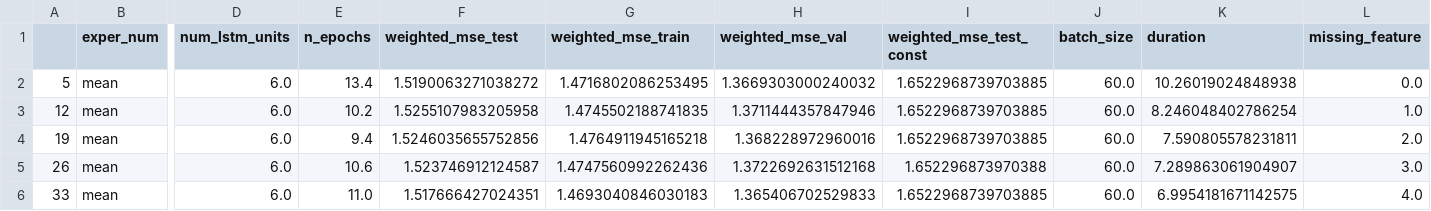
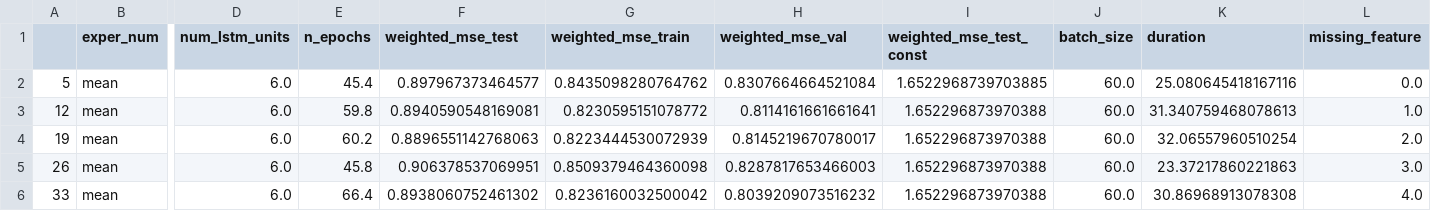
Before and after one commit to MichalRozenwald/Hi-ChIP-ML, a CSV file: models/experiments/exp_means_example_results_18_bioset_10_exps_23_04_20.csv, drawn as a sheet; only a part is shown, gaps mark what is left out; the diff covers the shown part only; the diff names each change by its address in the sheet, - before the commit and + after, or states it on an @@ line.

```diff
--- a/models/experiments/exp_means_example_results_18_bioset_10_exps_23_04_20.csv
+++ b/models/experiments/exp_means_example_results_18_bioset_10_exps_23_04_20.csv
-E2 (n_epochs): 13.4
+E2 (n_epochs): 45.4
-F2 (weighted_mse_test): 1.5190063271038272
+F2 (weighted_mse_test): 0.897967373464577
-G2 (weighted_mse_train): 1.4716802086253495
+G2 (weighted_mse_train): 0.8435098280764762
-H2 (weighted_mse_val): 1.3669303000240032
+H2 (weighted_mse_val): 0.8307664664521084
-K2 (duration): 10.26019024848938
+K2 (duration): 25.080645418167116
-E3 (n_epochs): 10.2
+E3 (n_epochs): 59.8
-F3 (weighted_mse_test): 1.5255107983205958
+F3 (weighted_mse_test): 0.8940590548169081
-G3 (weighted_mse_train): 1.4745502188741835
+G3 (weighted_mse_train): 0.8230595151078772
-H3 (weighted_mse_val): 1.3711444357847946
+H3 (weighted_mse_val): 0.8114161661661641
-I3:I4 (weighted_mse_test_const): 1.6522968739703885
+I3:I4 (weighted_mse_test_const): 1.652296873970388
-K3 (duration): 8.246048402786254
+K3 (duration): 31.340759468078613
-E4 (n_epochs): 9.4
+E4 (n_epochs): 60.2
-F4 (weighted_mse_test): 1.5246035655752856
+F4 (weighted_mse_test): 0.8896551142768063
-G4 (weighted_mse_train): 1.4764911945165218
+G4 (weighted_mse_train): 0.8223444530072939
-H4 (weighted_mse_val): 1.368228972960016
+H4 (weighted_mse_val): 0.8145219670780017
-K4 (duration): 7.590805578231811
+K4 (duration): 32.06557960510254
-E5 (n_epochs): 10.6
+E5 (n_epochs): 45.8
-F5 (weighted_mse_test): 1.523746912124587
+F5 (weighted_mse_test): 0.906378537069951
-G5 (weighted_mse_train): 1.4747560992262436
+G5 (weighted_mse_train): 0.8509379464360098
-H5 (weighted_mse_val): 1.3722692631512168
+H5 (weighted_mse_val): 0.8287817653466003
-K5 (duration): 7.289863061904907
+K5 (duration): 23.37217860221863
-E6 (n_epochs): 11.0
+E6 (n_epochs): 66.4
-F6 (weighted_mse_test): 1.517666427024351
+F6 (weighted_mse_test): 0.8938060752461302
-G6 (weighted_mse_train): 1.4693040846030183
+G6 (weighted_mse_train): 0.8236160032500042
-H6 (weighted_mse_val): 1.365406702529833
+H6 (weighted_mse_val): 0.8039209073516232
-I6 (weighted_mse_test_const): 1.6522968739703885
+I6 (weighted_mse_test_const): 1.652296873970388
-K6 (duration): 6.9954181671142575
+K6 (duration): 30.86968913078308
```
Also changed, not shown: 4 added rows and 50 edited cells elsewhere in this file, models/experiments/eval_example_results_18_bioset_10_exps_23_04_20.csv, models/experiments/exp_stds_example_results_18_bioset_10_exps_23_04_20.csv, 4 other files.
